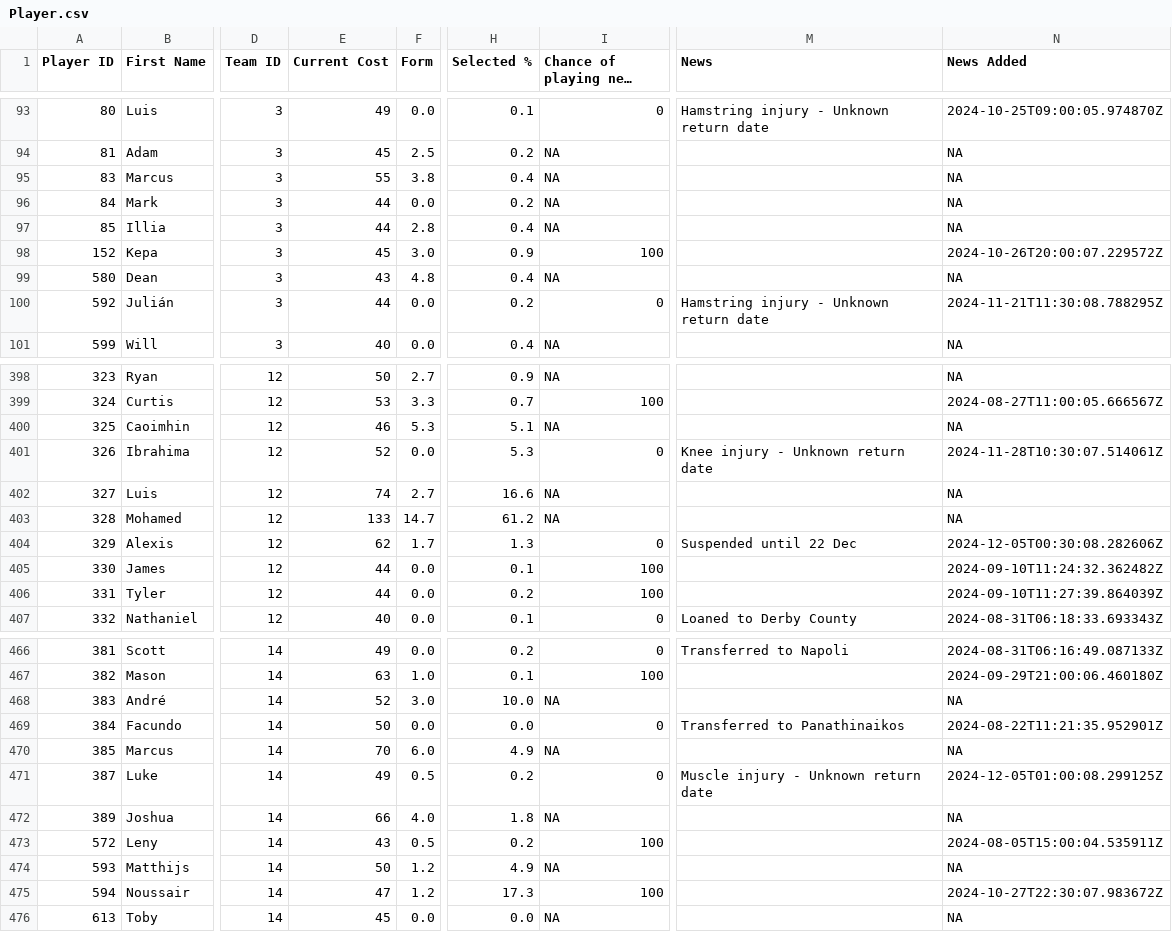
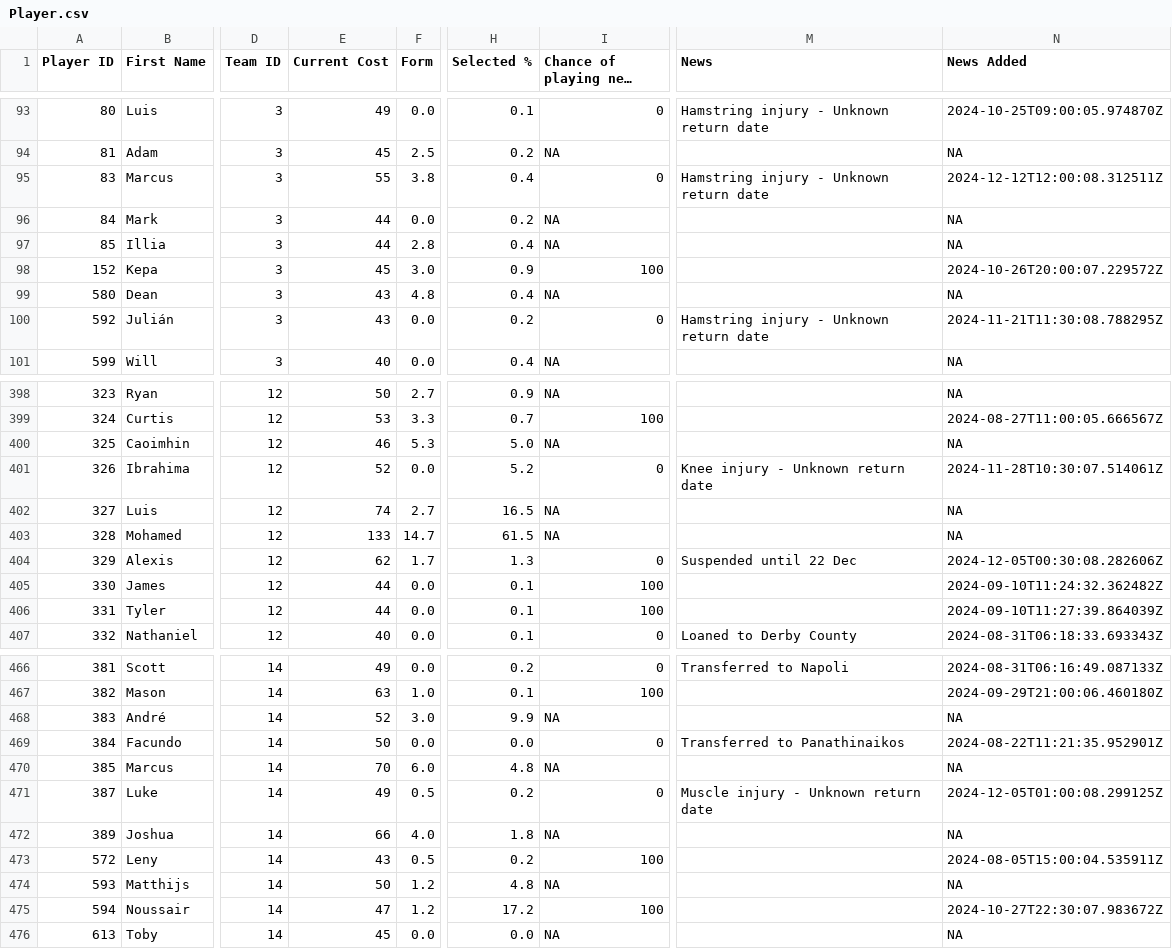
Before and after one commit to ARW4/FPL_Project, a CSV file: Player.csv, drawn as a sheet; only a part is shown, gaps mark what is left out; long unchanged cells end in …; the diff covers the shown part only; the diff names each change by its address in the sheet, - before the commit and + after, or states it on an @@ line.

```diff
--- a/Player.csv
+++ b/Player.csv
-I95 (Chance of playing next round): NA
+I95 (Chance of playing next round): 0
-M95 (News): (empty)
+M95 (News): Hamstring injury - Unknown return date
-N95 (News Added): NA
+N95 (News Added): 2024-12-12T12:00:08.312511Z
-E100 (Current Cost): 44
+E100 (Current Cost): 43
-H400 (Selected %): 5.1
+H400 (Selected %): 5.0
-H401 (Selected %): 5.3
+H401 (Selected %): 5.2
-H402 (Selected %): 16.6
+H402 (Selected %): 16.5
-H403 (Selected %): 61.2
+H403 (Selected %): 61.5
-H406 (Selected %): 0.2
+H406 (Selected %): 0.1
-H468 (Selected %): 10.0
+H468 (Selected %): 9.9
-H470 (Selected %): 4.9
+H470 (Selected %): 4.8
-H474 (Selected %): 4.9
+H474 (Selected %): 4.8
-H475 (Selected %): 17.3
+H475 (Selected %): 17.2
```
Also changed, not shown: 72 edited cells elsewhere in this file.
